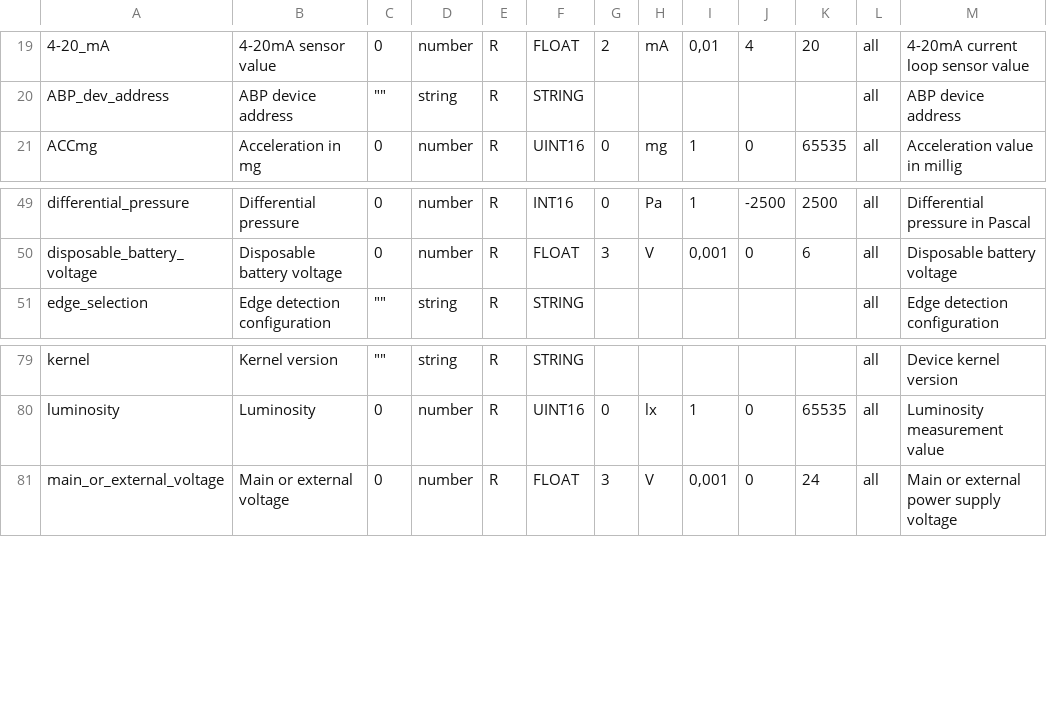
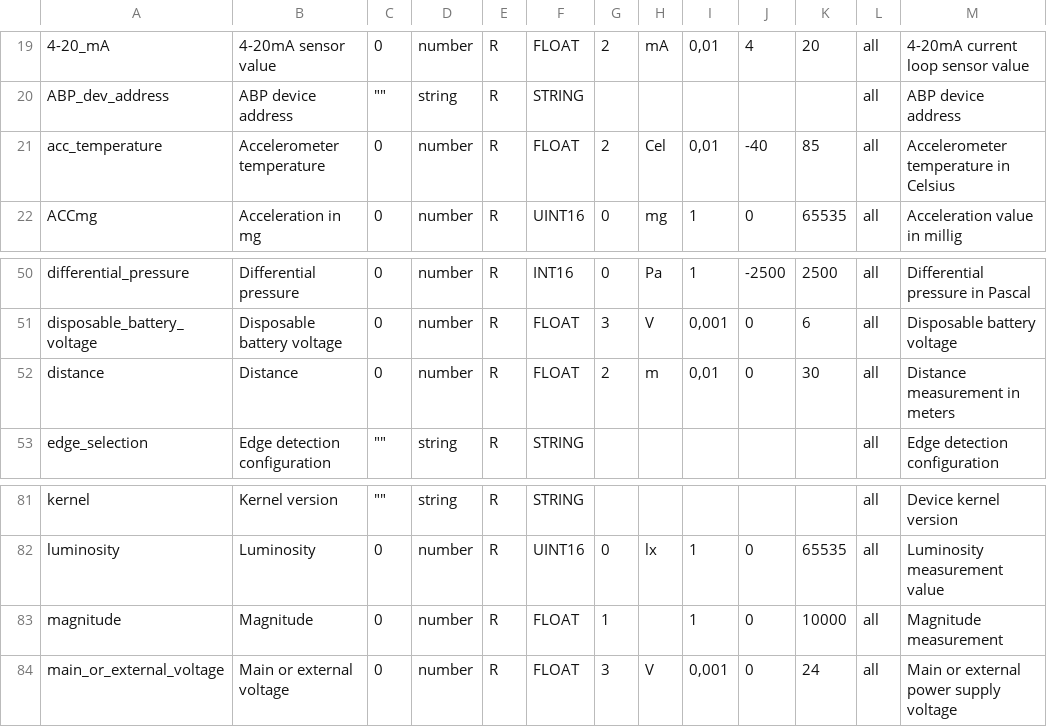
Before and after one commit to Watteco/Codec-API-LoRaWAN, a CSV file: watteco-bacnet-mapping.csv, drawn as a sheet; only a part is shown, gaps mark what is left out; the diff names each change by its address in the sheet, - before the commit and + after, or states it on an @@ line.

Commit message:
feat: Create and deploy Alt'O Sensor, update bacnet mapping to add new variables

```diff
--- a/watteco-bacnet-mapping.csv
+++ b/watteco-bacnet-mapping.csv
+row 21: acc_temperature | Accelerometer temperature | 0 | number | R | FLOAT | 2 | Cel | 0,01 | -40 | 85 | all | Accelerometer temperature in Celsius
+row 52: distance | Distance | 0 | number | R | FLOAT | 2 | m | 0,01 | 0 | 30 | all | Distance measurement in meters
+row 83: magnitude | Magnitude | 0 | number | R | FLOAT | 1 |  | 1 | 0 | 10000 | all | Magnitude measurement
```
Also changed, not shown: 25 other files.
